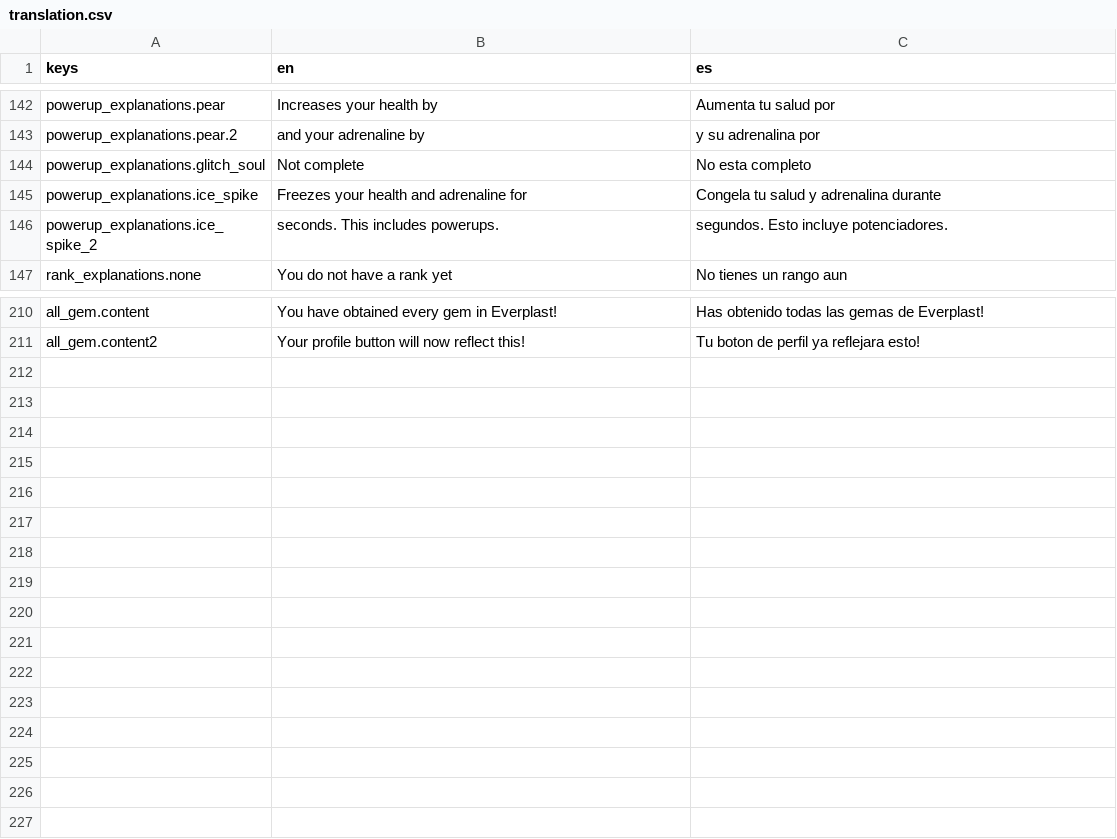
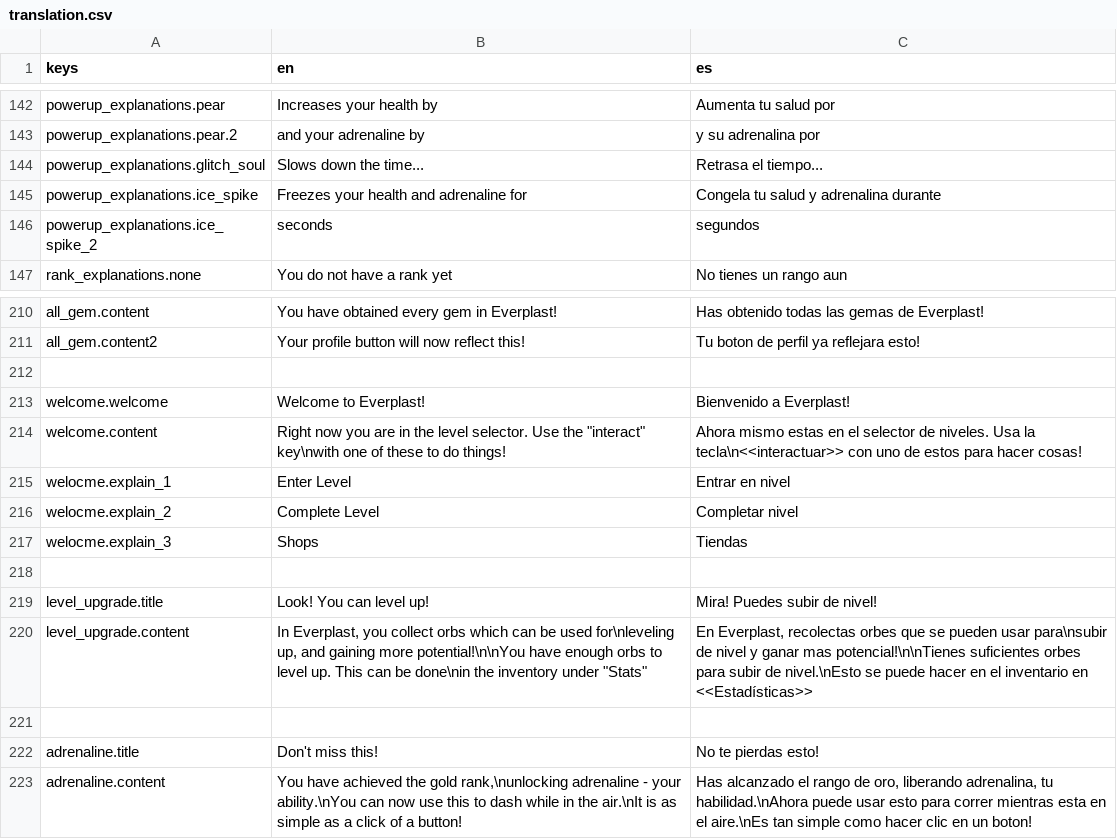
Before and after one commit to WraithWinterly/Everplast, a CSV file: translation.csv, drawn as a sheet; only a part is shown, gaps mark what is left out.

```diff
--- a/translation.csv
+++ b/translation.csv
@@ -143,5 +143,5 @@ powerup_explanations.pear,Increases your health by,Aumenta tu salud por
 powerup_explanations.pear.2,and your adrenaline by,y su adrenalina por
-powerup_explanations.glitch_soul,Not complete,No esta completo
+powerup_explanations.glitch_soul,Slows down the time...,Retrasa el tiempo...
 powerup_explanations.ice_spike,Freezes your health and adrenaline for,Congela tu salud y adrenalina durante
-powerup_explanations.ice_spike_2,seconds. This includes powerups.,segundos. Esto incluye potenciadores.
+powerup_explanations.ice_spike_2,seconds,segundos
 rank_explanations.none,You do not have a rank yet,No tienes un rango aun
@@ -211 +211,13 @@ all_gem.content,You have obtained every gem in Everplast!,Has obtenido todas las
 all_gem.content2,Your profile button will now reflect this!,Tu boton de perfil ya reflejara esto!
+,,
+welcome.welcome,Welcome to Everplast!,Bienvenido a Everplast!
+welcome.content,"Right now you are in the level selector. Use the ""interact"" key\nwith one of these to do things!",Ahora mismo estas en el selector de niveles. Usa la tecla\n<<interactuar>> con uno de estos para hacer cosas!
+welocme.explain_1,Enter Level,Entrar en nivel
+welocme.explain_2,Complete Level,Completar nivel
+welocme.explain_3,Shops,Tiendas
+,,
+level_upgrade.title,Look! You can level up!,Mira! Puedes subir de nivel!
+level_upgrade.content,"In Everplast, you collect orbs which can be used for\nleveling up, and gaining more potential!\n\nYou have enough orbs to level up. This can be done\nin the inventory under ""Stats""","En Everplast, recolectas orbes que se pueden usar para\nsubir de nivel y ganar mas potencial!\n\nTienes suficientes orbes para subir de nivel.\nEsto se puede hacer en el inventario en <<Estadísticas>>"
+,,
+adrenaline.title,Don't miss this!,No te pierdas esto!
+adrenaline.content,"You have achieved the gold rank,\nunlocking adrenaline - your ability.\nYou can now use this to dash while in the air.\nIt is as simple as a click of a button!","Has alcanzado el rango de oro, liberando adrenalina, tu habilidad.\nAhora puede usar esto para correr mientras esta en el aire.\nEs tan simple como hacer clic en un boton!"
```
Also changed, not shown: 33 other files.
